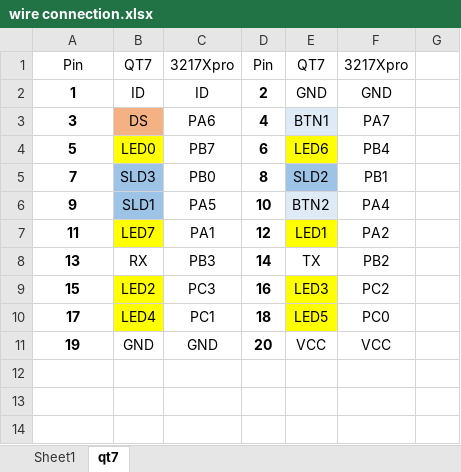
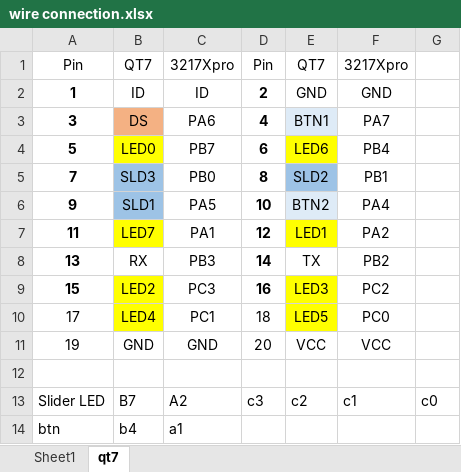
Before and after one commit to PitterL/mpt2, an Excel workbook: doc/wire connection.xlsx, sheet qt7, drawn as a sheet; values as stored, in another font and other column widths than the file's, no borders; the diff names each change by its address in the sheet, - before the commit and + after, or states it on an @@ line.

```diff
--- a/doc/wire connection.xlsx (sheet qt7)
+++ b/doc/wire connection.xlsx (sheet qt7)
-A10:A11 bold: on
+A10:A11 bold: off
-D10:D11 bold: on
+D10:D11 bold: off
+row 12: (empty)
+row 13: Slider LED | B7 | A2 | c3 | c2 | c1 | c0
+row 14: btn | b4 | a1
```
Also changed, not shown: 12 other files.
